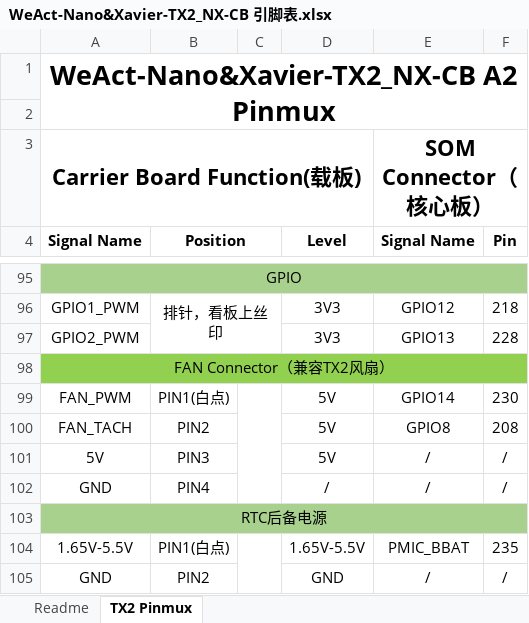
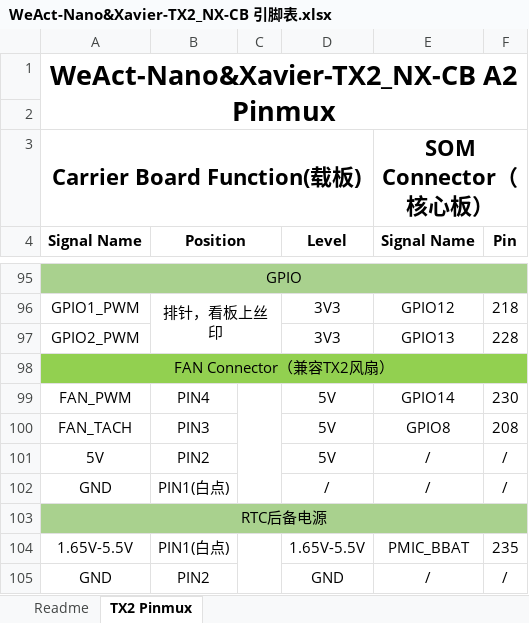
Before and after one commit to WeActStudio/Nano_TX2-Xavier_NX-CB, an Excel workbook: 01_Users Manual/01_Chinese/WeAct-Nano&Xavier-TX2_NX-CB 引脚表.xlsx, sheet TX2 Pinmux, drawn as a sheet; only a part is shown, gaps mark what is left out; values as stored, in another font and other column widths than the file's, no borders; charts and pictures not drawn; the diff names each change by its address in the sheet, - before the commit and + after, or states it on an @@ line.

```diff
--- a/01_Users Manual/01_Chinese/WeAct-Nano&Xavier-TX2_NX-CB 引脚表.xlsx (sheet TX2 Pinmux)
+++ b/01_Users Manual/01_Chinese/WeAct-Nano&Xavier-TX2_NX-CB 引脚表.xlsx (sheet TX2 Pinmux)
-B99 (Position): PIN1(白点)
+B99 (Position): PIN4
-B100 (Position): PIN2
+B100 (Position): PIN3
-B101 (Position): PIN3
+B101 (Position): PIN2
-B102 (Position): PIN4
+B102 (Position): PIN1(白点)
```
Also changed, not shown: 01_Users Manual/02_English/WeAct-Nano&Xavier-TX2_NX-CB PinMux.xlsx.
